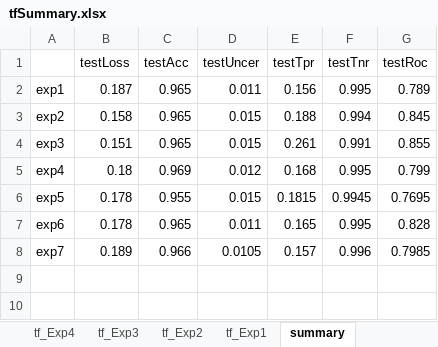
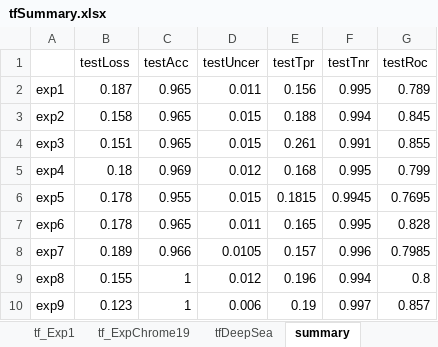
Before and after one commit to Akmazad/deepBrain, an Excel workbook: Architecture and parameter search/results/separate/tf/tfSummary.xlsx, sheet summary, drawn as a sheet; values as stored, in another font and other column widths than the file's, no borders; charts and pictures not drawn; the diff names each change by its address in the sheet, - before the commit and + after, or states it on an @@ line.

```diff
--- a/Architecture and parameter search/results/separate/tf/tfSummary.xlsx (sheet summary)
+++ b/Architecture and parameter search/results/separate/tf/tfSummary.xlsx (sheet summary)
+sheet tab: tf_ExpChrome19
+sheet tab: tfDeepSea
+row 9: exp8 | 0.155 | 1 | 0.012 | 0.196 | 0.994 | 0.8
+row 10: exp9 | 0.123 | 1 | 0.006 | 0.19 | 0.997 | 0.857
```
Also changed, not shown: other sheet tabs, charts or pictures, Architecture and parameter search/results/separate/cage/summaryCage.xlsx, Architecture and parameter search/results/separate/humanfc/summaryHumanfFc.xlsx, 6 other files.
